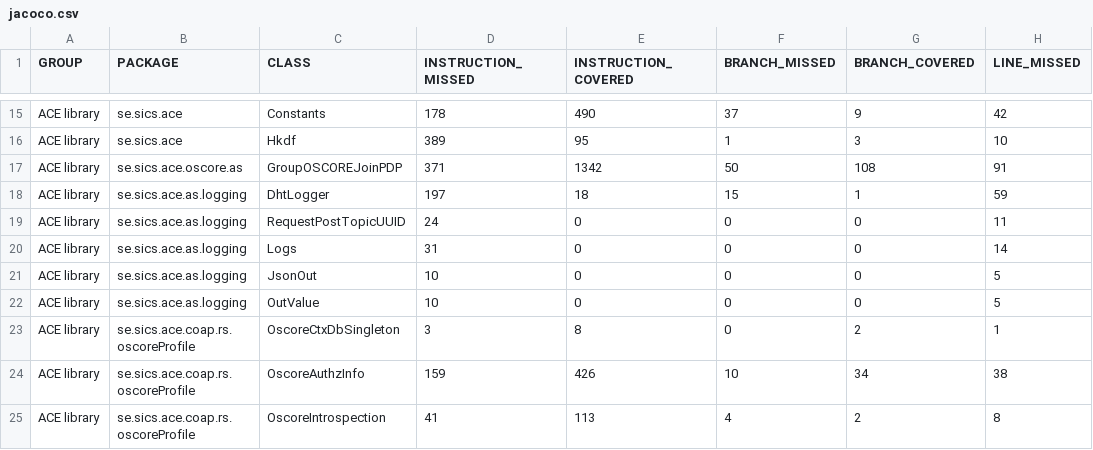
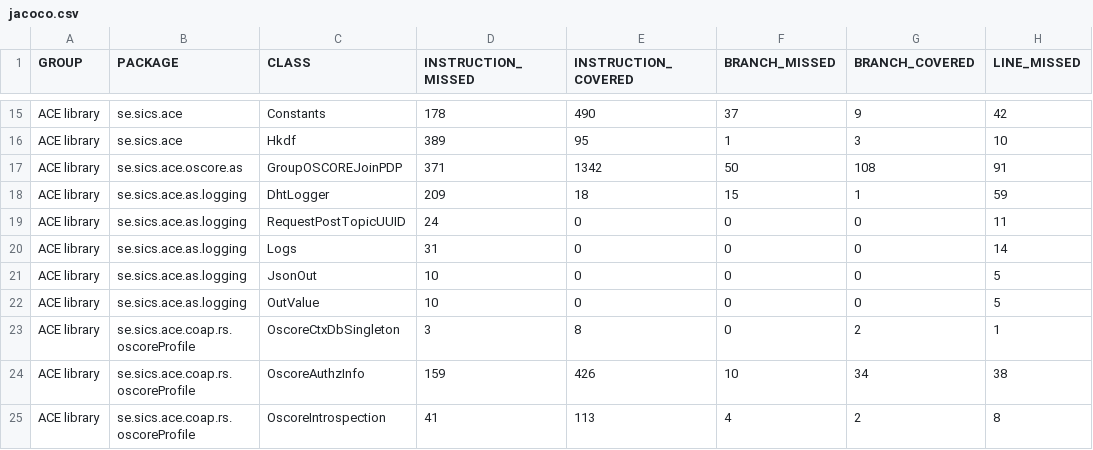
Before and after one commit to rikard-sics/sifis-home, a CSV file: reports/ace/jacoco.csv, drawn as a sheet; only a part is shown, gaps mark what is left out; the diff names each change by its address in the sheet, - before the commit and + after, or states it on an @@ line.

```diff
--- a/reports/ace/jacoco.csv
+++ b/reports/ace/jacoco.csv
-D18 (INSTRUCTION_MISSED): 197
+D18 (INSTRUCTION_MISSED): 209
```
Also changed, not shown: 11 other files.
